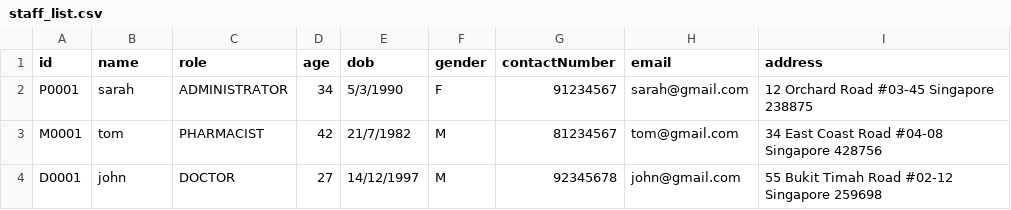
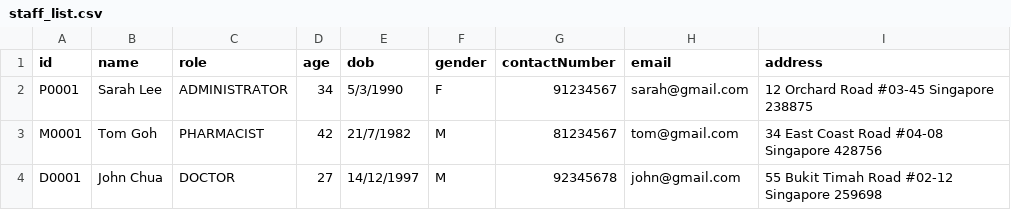
Before and after one commit to ntle04/SC2002-SCMB-G3, a CSV file: src/main/data/staff_list.csv, drawn as a sheet.

Commit message:
- Updated names for patient_list.csv - Capitalized and added surnames for staff_list.csv

```diff
--- a/src/main/data/staff_list.csv
+++ b/src/main/data/staff_list.csv
@@ -1,4 +1,4 @@
 id,name,role,age,dob,gender,contactNumber,email,address
-P0001,sarah,ADMINISTRATOR,34,5/3/1990,F,91234567,sarah@gmail.com,12 Orchard Road #03-45 Singapore 238875
-M0001,tom,PHARMACIST,42,21/7/1982,M,81234567,tom@gmail.com,34 East Coast Road #04-08 Singapore 428756
-D0001,john,DOCTOR,27,14/12/1997,M,92345678,john@gmail.com,55 Bukit Timah Road #02-12 Singapore 259698
+P0001,Sarah Lee,ADMINISTRATOR,34,5/3/1990,F,91234567,sarah@gmail.com,12 Orchard Road #03-45 Singapore 238875
+M0001,Tom Goh,PHARMACIST,42,21/7/1982,M,81234567,tom@gmail.com,34 East Coast Road #04-08 Singapore 428756
+D0001,John Chua,DOCTOR,27,14/12/1997,M,92345678,john@gmail.com,55 Bukit Timah Road #02-12 Singapore 259698
```
Also changed, not shown: src/main/data/patient_list.csv.
